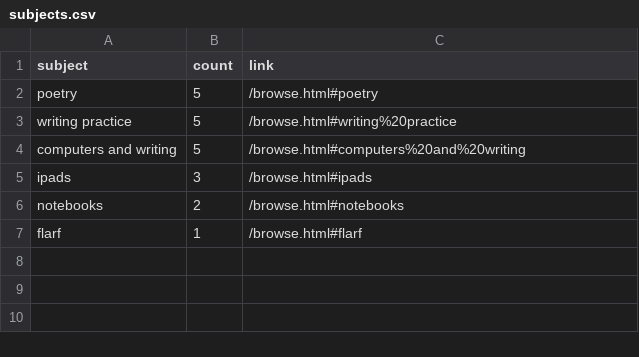
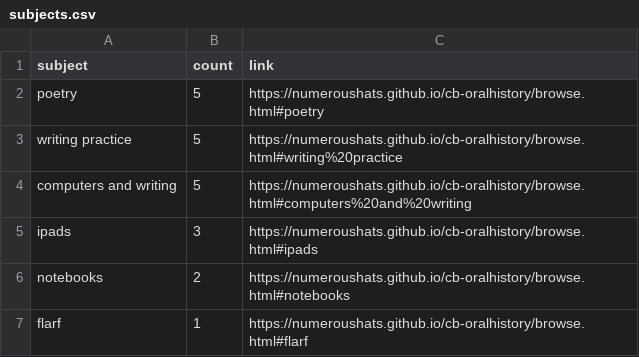
Before and after one commit to NumerousHats/cb-annotatedmedia, a CSV file: assets/data/subjects.csv, drawn as a sheet.

```diff
--- a/assets/data/subjects.csv
+++ b/assets/data/subjects.csv
@@ -1,7 +1,7 @@
 subject,count,link
-"poetry",5,"/browse.html#poetry"
-"writing practice",5,"/browse.html#writing%20practice"
-"computers and writing",5,"/browse.html#computers%20and%20writing"
-"ipads",3,"/browse.html#ipads"
-"notebooks",2,"/browse.html#notebooks"
-"flarf",1,"/browse.html#flarf"
+"poetry",5,"https://numeroushats.github.io/cb-oralhistory/browse.html#poetry"
+"writing practice",5,"https://numeroushats.github.io/cb-oralhistory/browse.html#writing%20practice"
+"computers and writing",5,"https://numeroushats.github.io/cb-oralhistory/browse.html#computers%20and%20writing"
+"ipads",3,"https://numeroushats.github.io/cb-oralhistory/browse.html#ipads"
+"notebooks",2,"https://numeroushats.github.io/cb-oralhistory/browse.html#notebooks"
+"flarf",1,"https://numeroushats.github.io/cb-oralhistory/browse.html#flarf"
```
Also changed, not shown: assets/data/locations.csv, assets/data/metadata.csv, 26 other files.
